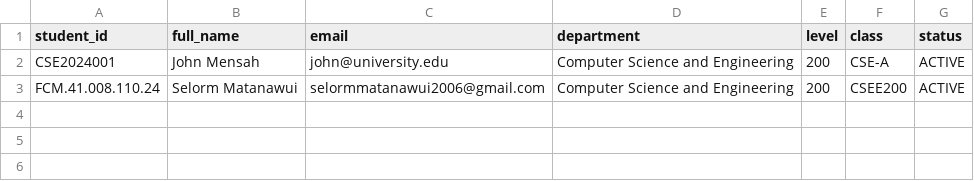
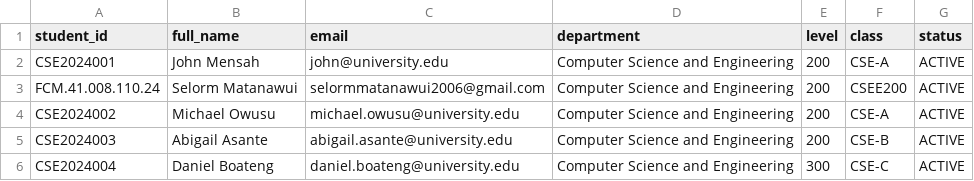
Before and after one commit to MJselorm/voting_app, a CSV file: STUD.csv, drawn as a sheet.

```diff
--- a/STUD.csv
+++ b/STUD.csv
@@ -3 +3,4 @@ CSE2024001,John Mensah,john@university.edu,Computer Science and Engineering,200,
 FCM.41.008.110.24,Selorm Matanawui,selormmatanawui2006@gmail.com,Computer Science and Engineering,200,CSEE200,ACTIVE
+CSE2024002,Michael Owusu,michael.owusu@university.edu,Computer Science and Engineering,200,CSE-A,ACTIVE
+CSE2024003,Abigail Asante,abigail.asante@university.edu,Computer Science and Engineering,200,CSE-B,ACTIVE
+CSE2024004,Daniel Boateng,daniel.boateng@university.edu,Computer Science and Engineering,300,CSE-C,ACTIVE
```
Also changed, not shown: 9 other files.
